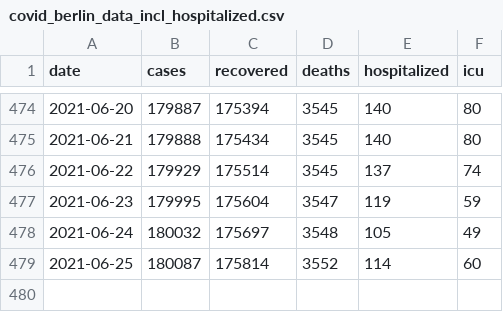
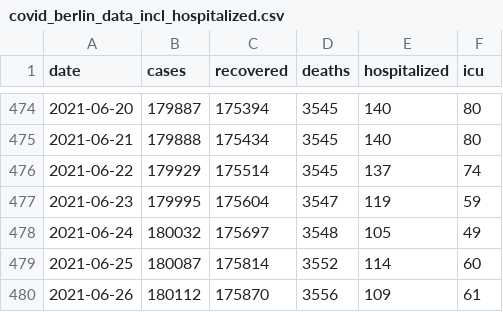
Before and after one commit to jakubvalenta/covid-berlin-data, a CSV file: covid_berlin_data_incl_hospitalized.csv, drawn as a sheet; only a part is shown, gaps mark what is left out.

Commit message:
New data

```diff
--- a/covid_berlin_data_incl_hospitalized.csv
+++ b/covid_berlin_data_incl_hospitalized.csv
@@ -479 +479,2 @@ date,cases,recovered,deaths,hospitalized,icu
 2021-06-25,180087,175814,3552,114,60
+2021-06-26,180112,175870,3556,109,61
```
Also changed, not shown: covid_berlin_data.csv.
